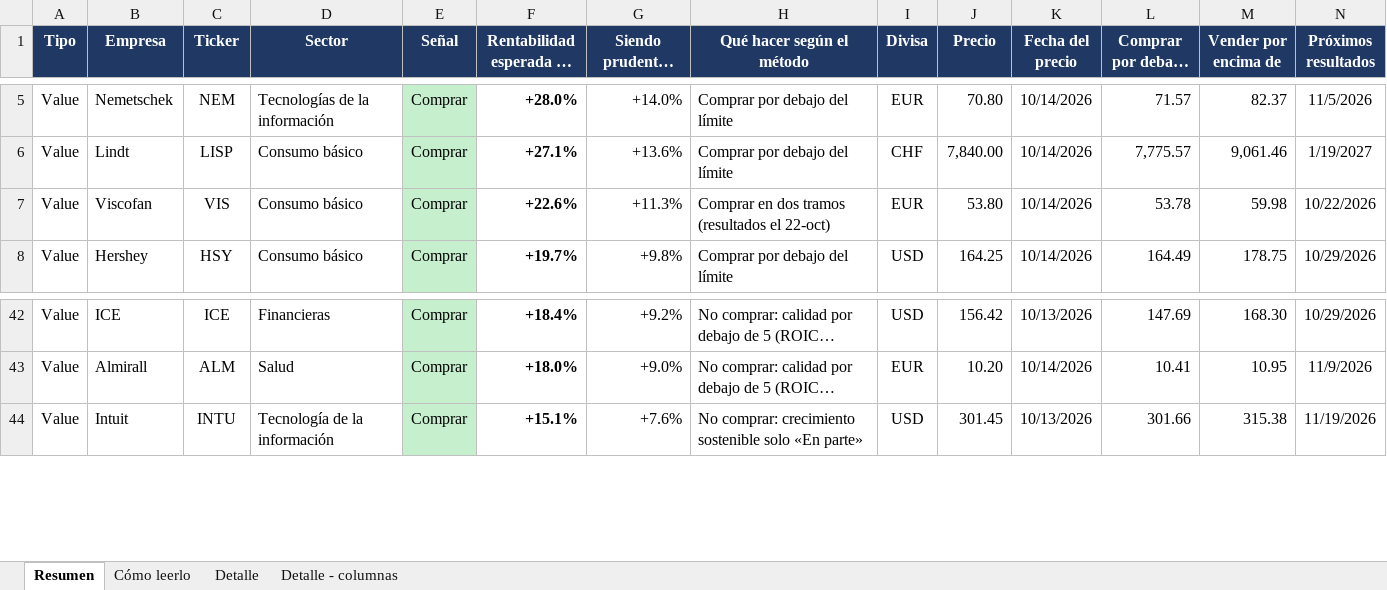
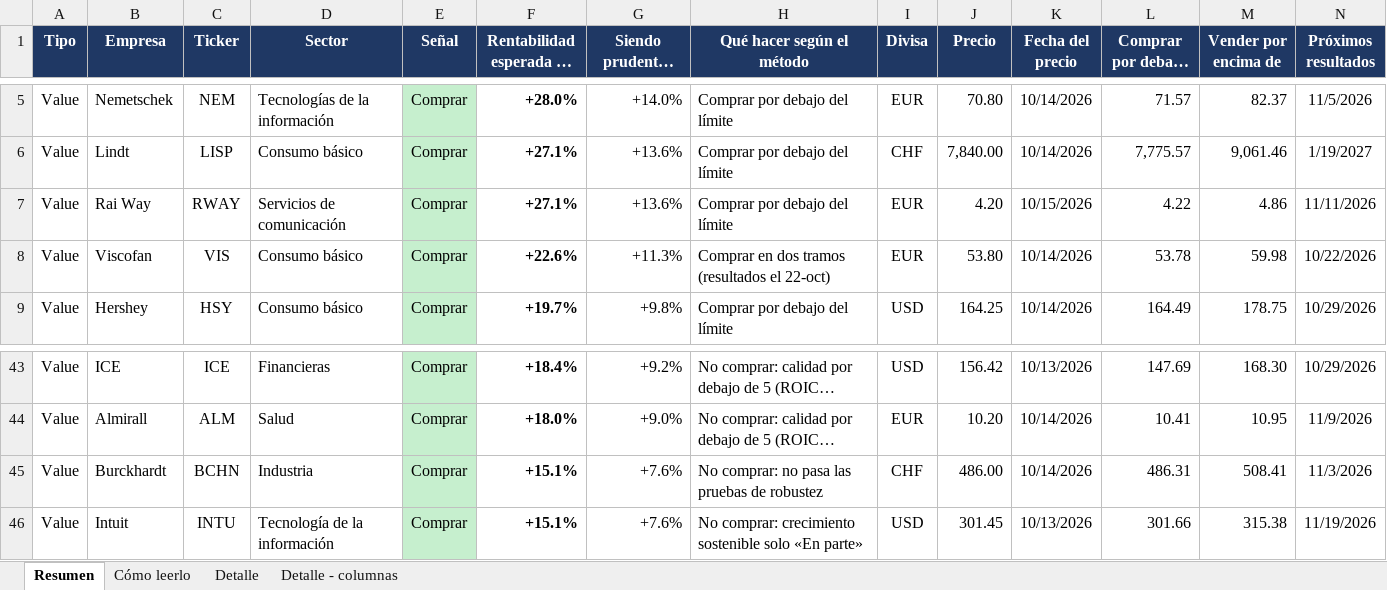
Before and after one commit to HotisS/analisis-inversion, an Excel workbook: seguimiento.xlsx, sheet Resumen, drawn as a sheet; only a part is shown, gaps mark what is left out; long unchanged cells end in …; values as stored, in another font and other column widths than the file's, no borders; rows hold the shown columns only; the diff names each change by its address in the sheet, - before the commit and + after, or states it on an @@ line.

```diff
--- a/seguimiento.xlsx (sheet Resumen)
+++ b/seguimiento.xlsx (sheet Resumen)
+row 7: Value | Rai Way | RWAY | Servicios de comunicación | Comprar | +27.1% | +13.6% | Comprar por debajo del límite | EUR | 4.20 | 10/15/2026 | 4.22 | 4.86 | 11/11/2026
+row 45: Value | Burckhardt | BCHN | Industria | Comprar | +15.1% | +7.6% | No comprar: no pasa las pruebas de robustez | CHF | 486.00 | 10/14/2026 | 486.31 | 508.41 | 11/3/2026
```
Also changed, not shown: sheet Detalle.
